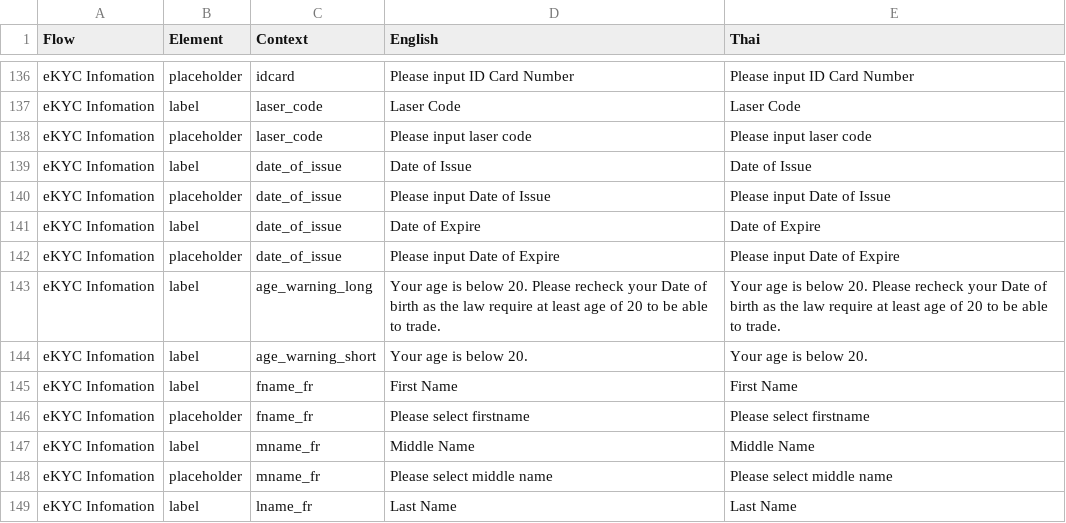
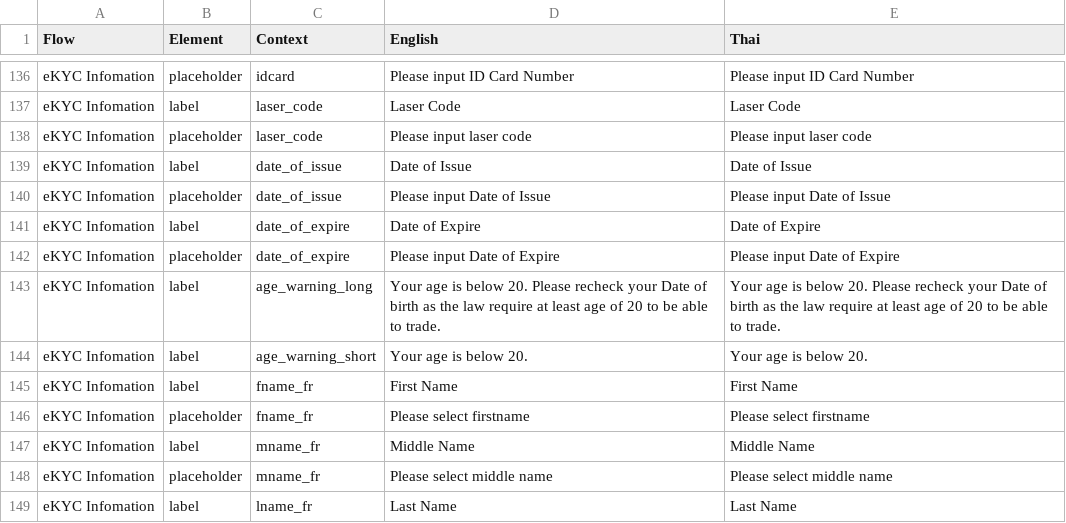
Before and after one commit to oxymnds/ctp-langkey, a CSV file: output/data.csv, drawn as a sheet; only a part is shown, gaps mark what is left out.

```diff
--- a/output/data.csv
+++ b/output/data.csv
@@ -140,4 +140,4 @@ eKYC Infomation,label,date_of_issue,Date of Issue,Date of Issue
 eKYC Infomation,placeholder,date_of_issue,Please input Date of Issue,Please input Date of Issue
-eKYC Infomation,label,date_of_issue,Date of Expire,Date of Expire
-eKYC Infomation,placeholder,date_of_issue,Please input Date of Expire,Please input Date of Expire
+eKYC Infomation,label,date_of_expire,Date of Expire,Date of Expire
+eKYC Infomation,placeholder,date_of_expire,Please input Date of Expire,Please input Date of Expire
 eKYC Infomation,label,age_warning_long,Your age is below 20. Please recheck your Date of birth as the law require at least age of 20 to be able to trade.,Your age is below 20. Please recheck your Date of birth as the law require at least age of 20 to be able to trade.
```
Also changed, not shown: 3 other files.
